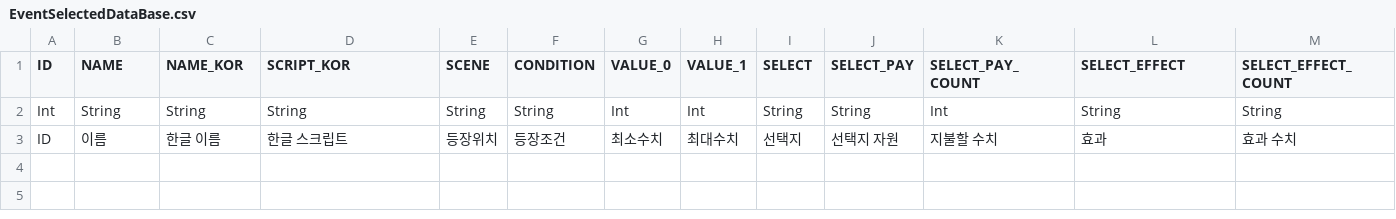
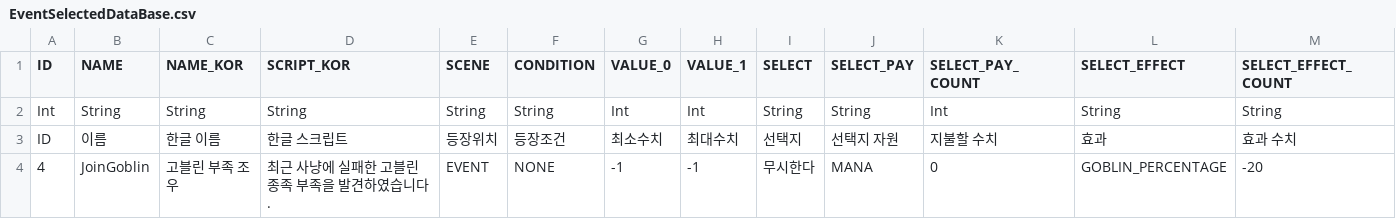
Before and after one commit to CTRL-Defile/DeFile, a CSV file: Assets/Resources/DataBase/EventSelectedDataBase.csv, drawn as a sheet.

```diff
--- a/Assets/Resources/DataBase/EventSelectedDataBase.csv
+++ b/Assets/Resources/DataBase/EventSelectedDataBase.csv
@@ -3 +3,2 @@ Int,String,String,String,String,String,Int,Int,String,String,Int,String,String
 ID,이름,한글 이름,한글 스크립트,등장위치,등장조건,최소수치,최대수치,선택지,선택지 자원,지불할 수치,효과,효과 수치
+4,JoinGoblin,고블린 부족 조우,최근 사냥에 실패한 고블린 종족 부족을 발견하였습니다.,EVENT,NONE,-1,-1,무시한다,MANA,0,GOBLIN_PERCENTAGE,-20
```
Also changed, not shown: 37 other files.
